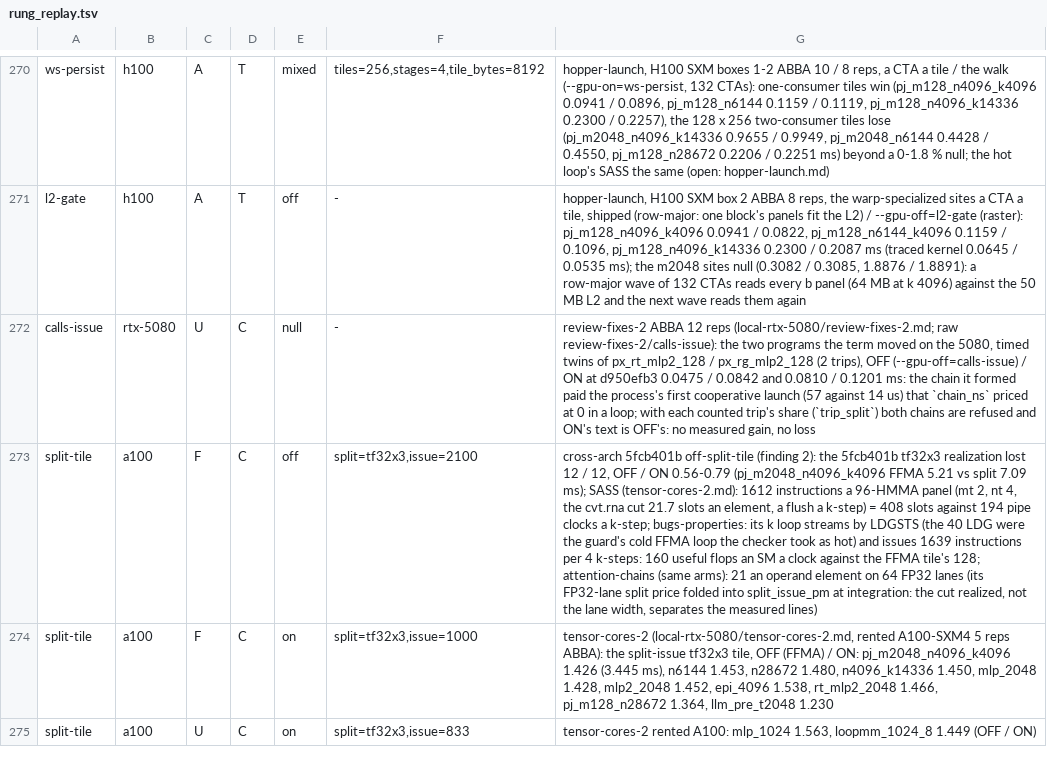
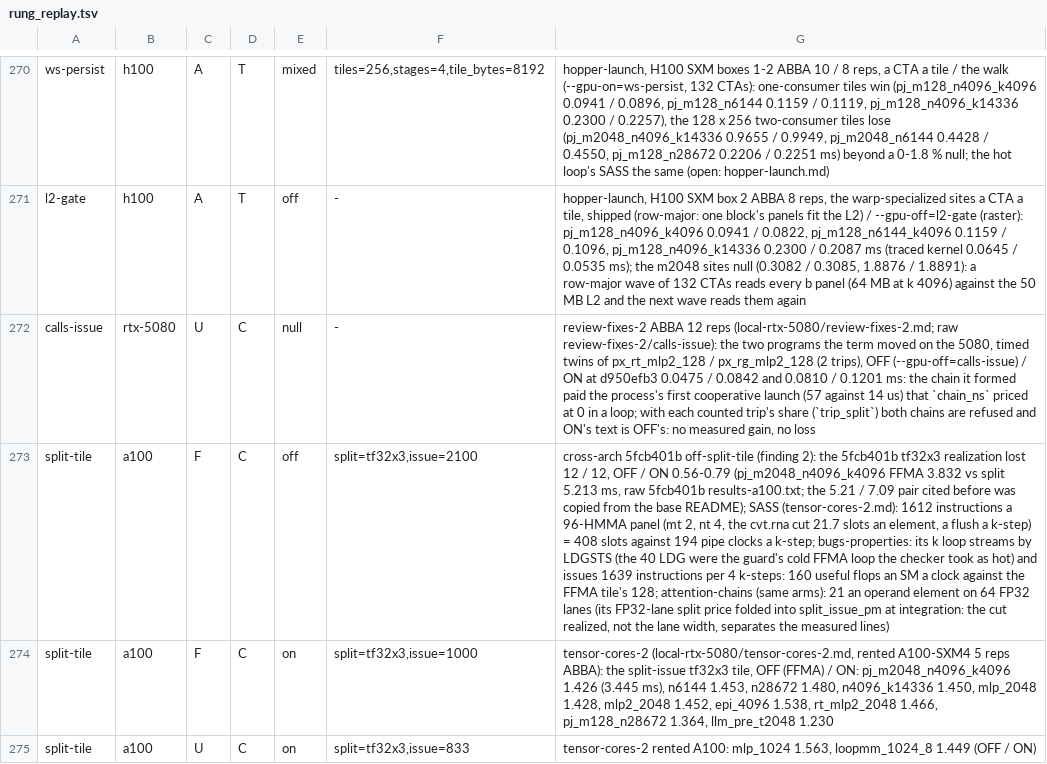
Before and after one commit to LessComplexity/mapal, a TSV file: crates/backends/llvm/src/rung_replay.tsv, drawn as a sheet; only a part is shown, gaps mark what is left out; the diff names each change by its address in the sheet, - before the commit and + after, or states it on an @@ line.

```diff
--- a/crates/backends/llvm/src/rung_replay.tsv
+++ b/crates/backends/llvm/src/rung_replay.tsv
-G273: …(pj_m2048_n4096_k4096 FFMA 5.21 vs split 7.09 ms); SASS (tensor-cores-2.md):…
+G273: …(pj_m2048_n4096_k4096 FFMA 3.832 vs split 5.213 ms, raw 5fcb401b results-a100.txt; the 5.21 / 7.09 pair cited before was copied from the base README); SASS (tensor-cores-2.md):…
```
Also changed, not shown: 19 other files.
